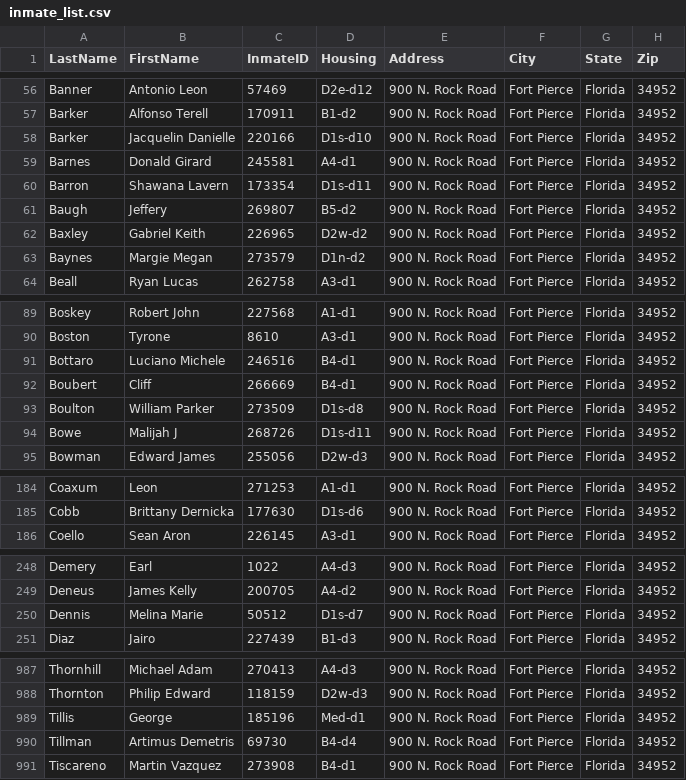
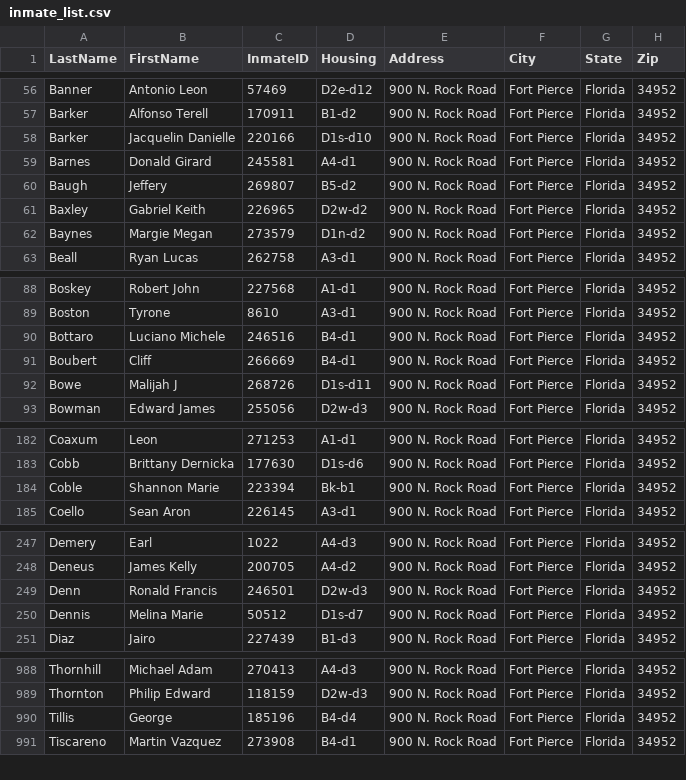
Before and after one commit to webrezaul/david, a CSV file: inmate_list.csv, drawn as a sheet; only a part is shown, gaps mark what is left out; the diff covers the shown part only.

```diff
--- a/inmate_list.csv
+++ b/inmate_list.csv
@@ -59,3 +59,2 @@ Barker,Jacquelin Danielle,220166,D1s-d10,900 N. Rock Road,Fort Pierce,Florida,34
 Barnes,Donald Girard,245581,A4-d1,900 N. Rock Road,Fort Pierce,Florida,34952
-Barron,Shawana Lavern,173354,D1s-d11,900 N. Rock Road,Fort Pierce,Florida,34952
 Baugh,Jeffery,269807,B5-d2,900 N. Rock Road,Fort Pierce,Florida,34952
@@ -92,3 +91,2 @@ Bottaro,Luciano Michele,246516,B4-d1,900 N. Rock Road,Fort Pierce,Florida,34952
 Boubert,Cliff,266669,B4-d1,900 N. Rock Road,Fort Pierce,Florida,34952
-Boulton,William Parker,273509,D1s-d8,900 N. Rock Road,Fort Pierce,Florida,34952
 Bowe,Malijah J,268726,D1s-d11,900 N. Rock Road,Fort Pierce,Florida,34952
@@ -185,2 +183,3 @@ Coaxum,Leon,271253,A1-d1,900 N. Rock Road,Fort Pierce,Florida,34952
 Cobb,Brittany Dernicka,177630,D1s-d6,900 N. Rock Road,Fort Pierce,Florida,34952
+Coble,Shannon Marie,223394,Bk-b1,900 N. Rock Road,Fort Pierce,Florida,34952
 Coello,Sean Aron,226145,A3-d1,900 N. Rock Road,Fort Pierce,Florida,34952
@@ -249,2 +248,3 @@ Demery,Earl,1022,A4-d3,900 N. Rock Road,Fort Pierce,Florida,34952
 Deneus,James Kelly,200705,A4-d2,900 N. Rock Road,Fort Pierce,Florida,34952
+Denn,Ronald Francis,246501,D2w-d3,900 N. Rock Road,Fort Pierce,Florida,34952
 Dennis,Melina Marie,50512,D1s-d7,900 N. Rock Road,Fort Pierce,Florida,34952
@@ -988,4 +989,3 @@ Thornhill,Michael Adam,270413,A4-d3,900 N. Rock Road,Fort Pierce,Florida,34952
 Thornton,Philip Edward,118159,D2w-d3,900 N. Rock Road,Fort Pierce,Florida,34952
-Tillis,George,185196,Med-d1,900 N. Rock Road,Fort Pierce,Florida,34952
-Tillman,Artimus Demetris,69730,B4-d4,900 N. Rock Road,Fort Pierce,Florida,34952
+Tillis,George,185196,B4-d4,900 N. Rock Road,Fort Pierce,Florida,34952
 Tiscareno,Martin Vazquez,273908,B4-d1,900 N. Rock Road,Fort Pierce,Florida,34952
```
Also changed, not shown: 8 added rows, 8 removed rows and 7 edited cells elsewhere in this file, 1 other file.
